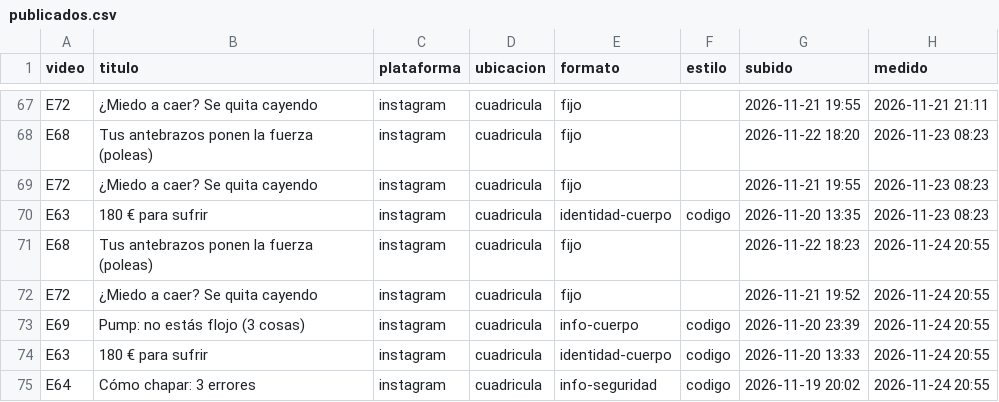
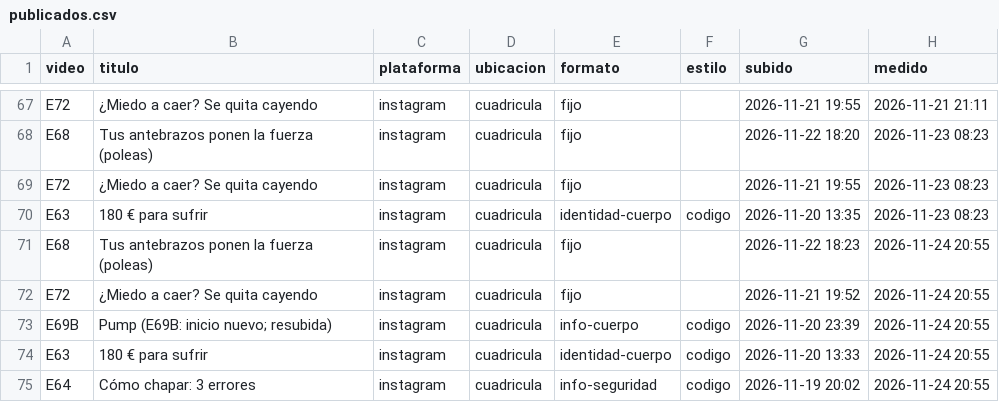
Before and after one commit to AndresBarriga/video-claude-generation-reel, a CSV file: datos/publicados.csv, drawn as a sheet; only a part is shown, gaps mark what is left out; the diff names each change by its address in the sheet, - before the commit and + after, or states it on an @@ line.

```diff
--- a/datos/publicados.csv
+++ b/datos/publicados.csv
-A73 (video): E69
+A73 (video): E69B
-B73 (titulo): Pump: no estás flojo (3 cosas)
+B73 (titulo): Pump (E69B: inicio nuevo; resubida)
```
Also changed, not shown: 5 other files.
